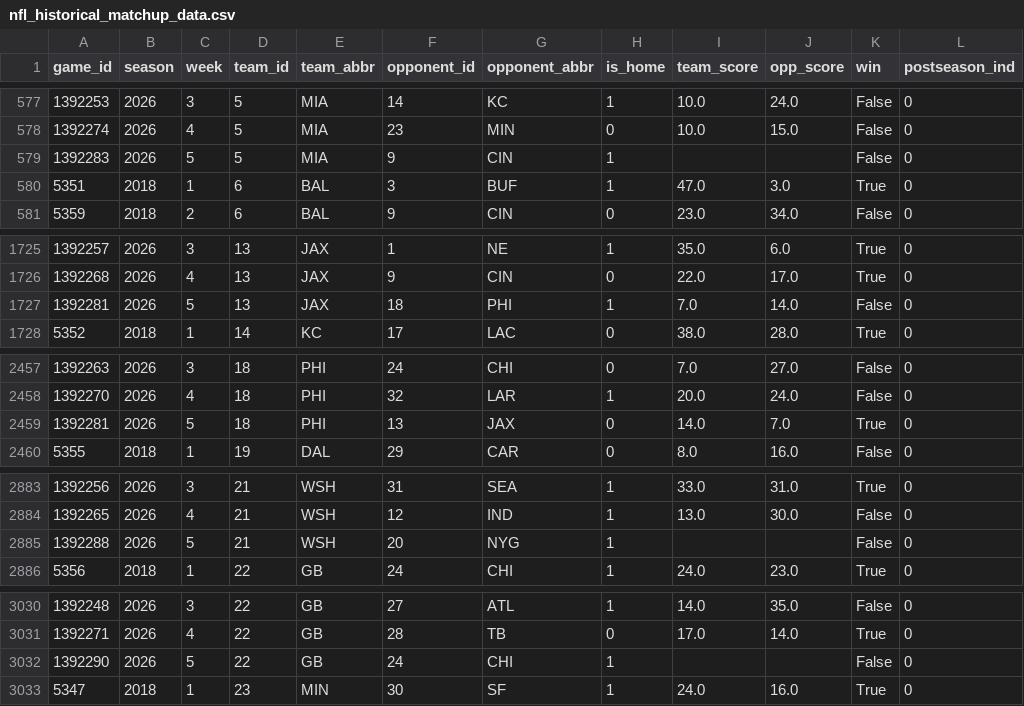
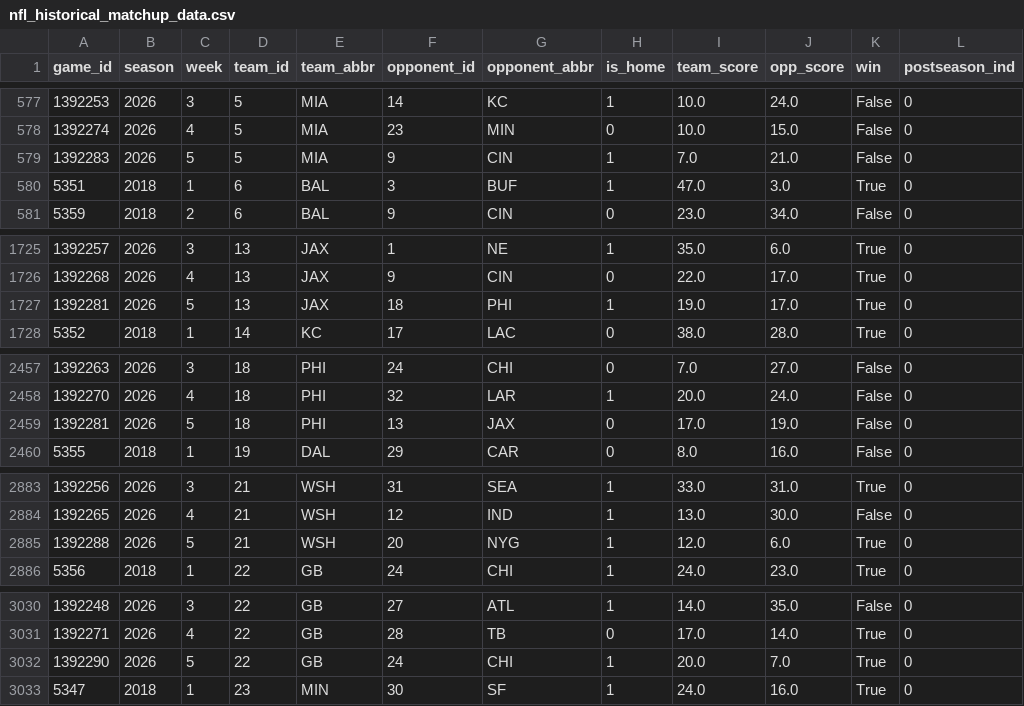
Before and after one commit to hodges623/nfl-prediction-model-site, a CSV file: data/nfl_historical_matchup_data.csv, drawn as a sheet; only a part is shown, gaps mark what is left out; the diff covers the shown part only.

```diff
--- a/data/nfl_historical_matchup_data.csv
+++ b/data/nfl_historical_matchup_data.csv
@@ -578,3 +578,3 @@ game_id,season,week,team_id,team_abbr,opponent_id,opponent_abbr,is_home,team_sco
 1392274,2026,4,5,MIA,23,MIN,0,10.0,15.0,False,0
-1392283,2026,5,5,MIA,9,CIN,1,,,False,0
+1392283,2026,5,5,MIA,9,CIN,1,7.0,21.0,False,0
 5351,2018,1,6,BAL,3,BUF,1,47.0,3.0,True,0
@@ -1726,3 +1726,3 @@ game_id,season,week,team_id,team_abbr,opponent_id,opponent_abbr,is_home,team_sco
 1392268,2026,4,13,JAX,9,CIN,0,22.0,17.0,True,0
-1392281,2026,5,13,JAX,18,PHI,1,7.0,14.0,False,0
+1392281,2026,5,13,JAX,18,PHI,1,19.0,17.0,True,0
 5352,2018,1,14,KC,17,LAC,0,38.0,28.0,True,0
@@ -2458,3 +2458,3 @@ game_id,season,week,team_id,team_abbr,opponent_id,opponent_abbr,is_home,team_sco
 1392270,2026,4,18,PHI,32,LAR,1,20.0,24.0,False,0
-1392281,2026,5,18,PHI,13,JAX,0,14.0,7.0,True,0
+1392281,2026,5,18,PHI,13,JAX,0,17.0,19.0,False,0
 5355,2018,1,19,DAL,29,CAR,0,8.0,16.0,False,0
@@ -2884,3 +2884,3 @@ game_id,season,week,team_id,team_abbr,opponent_id,opponent_abbr,is_home,team_sco
 1392265,2026,4,21,WSH,12,IND,1,13.0,30.0,False,0
-1392288,2026,5,21,WSH,20,NYG,1,,,False,0
+1392288,2026,5,21,WSH,20,NYG,1,12.0,6.0,True,0
 5356,2018,1,22,GB,24,CHI,1,24.0,23.0,True,0
@@ -3031,3 +3031,3 @@ game_id,season,week,team_id,team_abbr,opponent_id,opponent_abbr,is_home,team_sco
 1392271,2026,4,22,GB,28,TB,0,17.0,14.0,True,0
-1392290,2026,5,22,GB,24,CHI,1,,,False,0
+1392290,2026,5,22,GB,24,CHI,1,20.0,7.0,True,0
 5347,2018,1,23,MIN,30,SF,1,24.0,16.0,True,0
```
Also changed, not shown: 31 edited cells elsewhere in this file, data/nfl_predict_outcome2026w5p0.csv, 1 other file.
